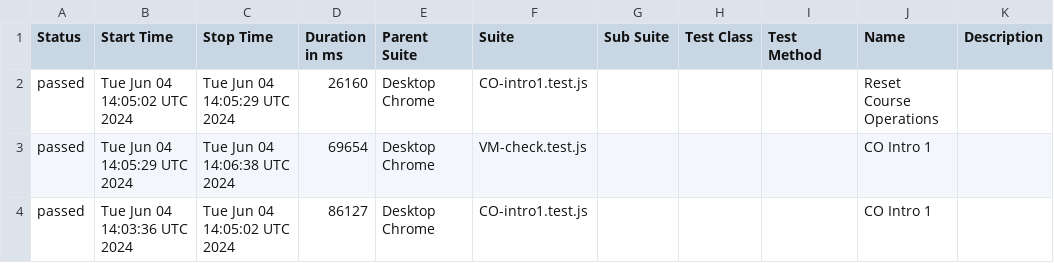
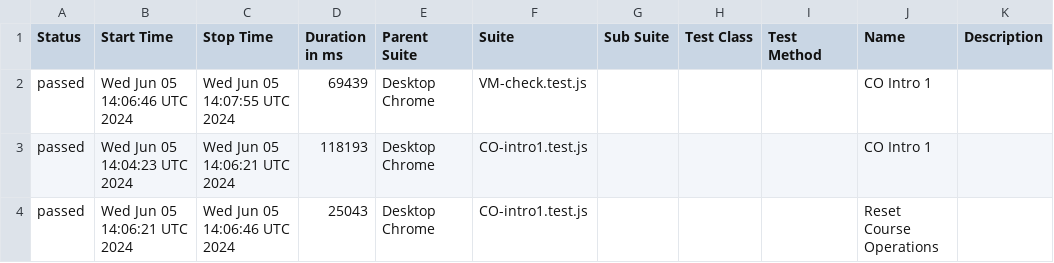
Before and after one commit to correlation-one/ContQA-V2, a CSV file: data/suites.csv, drawn as a sheet.

```diff
--- a/data/suites.csv
+++ b/data/suites.csv
@@ -1,4 +1,4 @@
 "Status","Start Time","Stop Time","Duration in ms","Parent Suite","Suite","Sub Suite","Test Class","Test Method","Name","Description"
-"passed","Tue Jun 04 14:05:02 UTC 2024","Tue Jun 04 14:05:29 UTC 2024","26160","Desktop Chrome","CO-intro1.test.js","","","","Reset Course Operations",""
-"passed","Tue Jun 04 14:05:29 UTC 2024","Tue Jun 04 14:06:38 UTC 2024","69654","Desktop Chrome","VM-check.test.js","","","","CO Intro 1",""
-"passed","Tue Jun 04 14:03:36 UTC 2024","Tue Jun 04 14:05:02 UTC 2024","86127","Desktop Chrome","CO-intro1.test.js","","","","CO Intro 1",""
+"passed","Wed Jun 05 14:06:46 UTC 2024","Wed Jun 05 14:07:55 UTC 2024","69439","Desktop Chrome","VM-check.test.js","","","","CO Intro 1",""
+"passed","Wed Jun 05 14:04:23 UTC 2024","Wed Jun 05 14:06:21 UTC 2024","118193","Desktop Chrome","CO-intro1.test.js","","","","CO Intro 1",""
+"passed","Wed Jun 05 14:06:21 UTC 2024","Wed Jun 05 14:06:46 UTC 2024","25043","Desktop Chrome","CO-intro1.test.js","","","","Reset Course Operations",""
```
Also changed, not shown: 25 other files.
